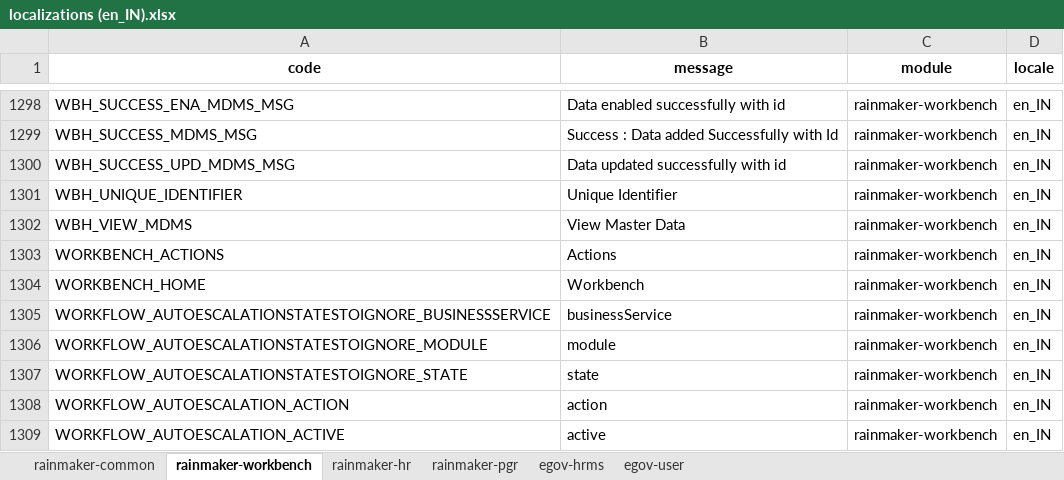
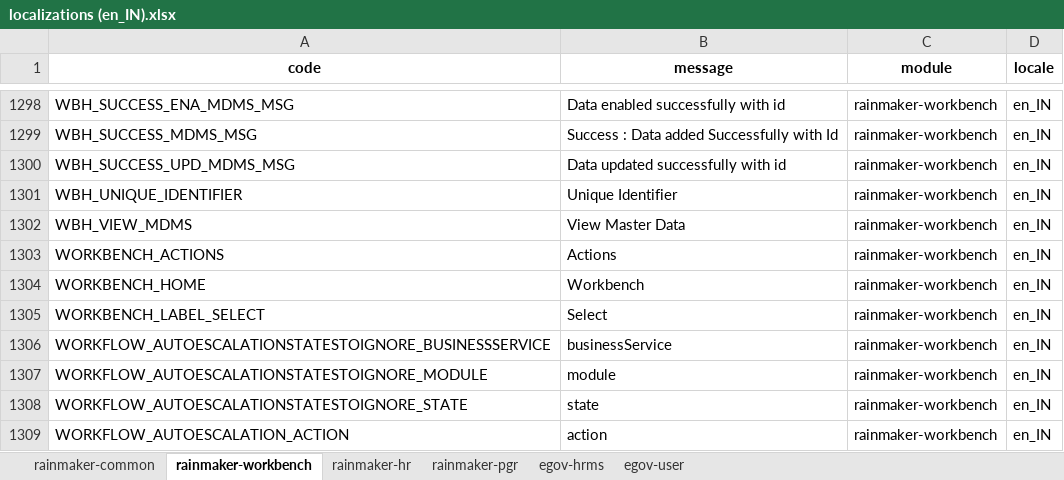
Before and after one commit to egovernments/Citizen-Complaint-Resolution-System, an Excel workbook: utilities/default-data-handler/src/main/resources/localisations/localizations (en_IN).xlsx, sheet rainmaker-workbench, drawn as a sheet; only a part is shown, gaps mark what is left out; the shorter side is filled out with more unchanged rows; values as stored, in another font and other column widths than the file's, no borders; the diff names each change by its address in the sheet, - before the commit and + after, or states it on an @@ line.

```diff
--- a/utilities/default-data-handler/src/main/resources/localisations/localizations (en_IN).xlsx (sheet rainmaker-workbench)
+++ b/utilities/default-data-handler/src/main/resources/localisations/localizations (en_IN).xlsx (sheet rainmaker-workbench)
+row 1305: WORKBENCH_LABEL_SELECT | Select | rainmaker-workbench | en_IN
```
Also changed, not shown: sheet rainmaker-pgr, sheet rainmaker-hr, sheet rainmaker-common, utilities/default-data-handler/src/main/resources/localisations/localizations (default).xlsx, 13 other files.
